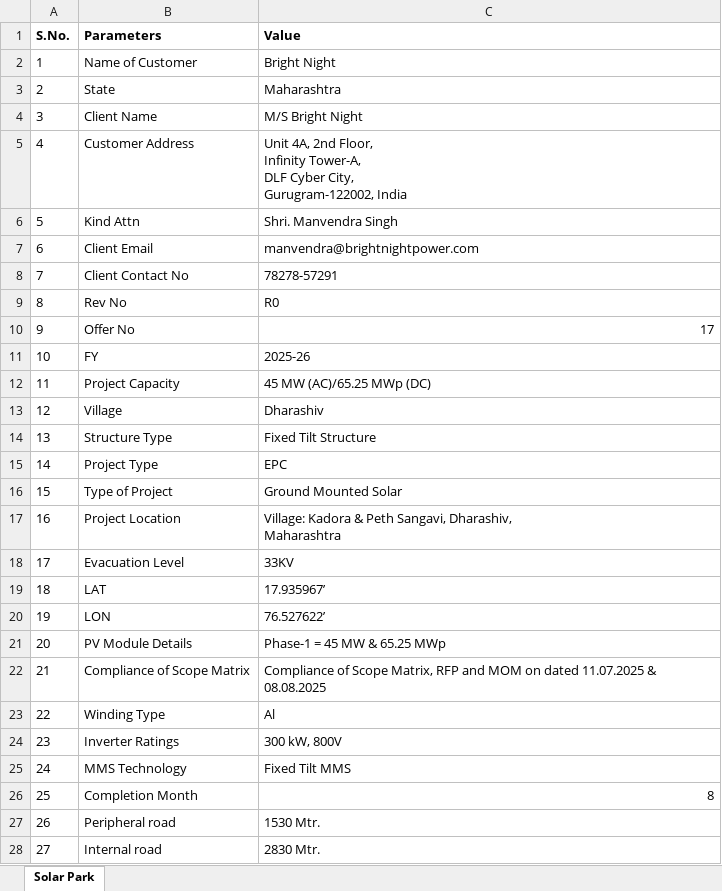
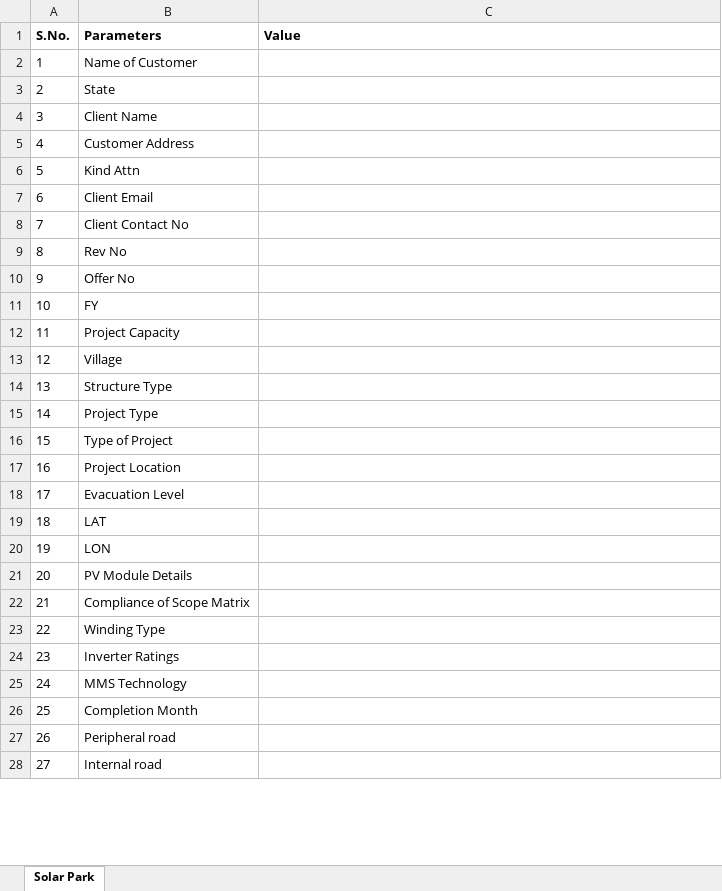
Before and after one commit to Selvaram03/En_Auto_proposal, an Excel workbook: Input_EPC_Proposal.xlsx, sheet Solar Park, drawn as a sheet; only a part is shown; values as stored, in another font and other column widths than the file's, no borders; ↵ is a line break in a cell; the diff covers the shown part only; the diff names each change by its address in the sheet, - before the commit and + after, or states it on an @@ line.

```diff
--- a/Input_EPC_Proposal.xlsx (sheet Solar Park)
+++ b/Input_EPC_Proposal.xlsx (sheet Solar Park)
-C2 (Value): Bright Night
+C2 (Value): (empty)
-C3 (Value): Maharashtra
+C3 (Value): (empty)
-C4 (Value): M/S Bright Night
+C4 (Value): (empty)
-C5 (Value): Unit 4A, 2nd Floor, ↵ Infinity Tower-A, ↵ DLF Cyber City, ↵ Gurugram-122002, India
+C5 (Value): (empty)
-C6 (Value): Shri. Manvendra Singh
+C6 (Value): (empty)
-C7 (Value): manvendra@brightnightpower.com
+C7 (Value): (empty)
-C8 (Value): 78278-57291
+C8 (Value): (empty)
-C9 (Value): R0
+C9 (Value): (empty)
-C10 (Value): 17
+C10 (Value): (empty)
-C11 (Value): 2025-26
+C11 (Value): (empty)
-C12 (Value): 45 MW (AC)/65.25 MWp (DC)
+C12 (Value): (empty)
-C13 (Value): Dharashiv
+C13 (Value): (empty)
-C14 (Value): Fixed Tilt Structure
+C14 (Value): (empty)
-C15 (Value): EPC
+C15 (Value): (empty)
-C16 (Value): Ground Mounted Solar
+C16 (Value): (empty)
-C17 (Value): Village: Kadora & Peth Sangavi, Dharashiv, ↵ Maharashtra
+C17 (Value): (empty)
-C18 (Value): 33KV
+C18 (Value): (empty)
-C19 (Value): 17.935967’
+C19 (Value): (empty)
-C20 (Value): 76.527622’
+C20 (Value): (empty)
-C21 (Value): Phase-1 = 45 MW & 65.25 MWp
+C21 (Value): (empty)
-C22 (Value): Compliance of Scope Matrix, RFP and MOM on dated 11.07.2025 & 08.08.2025
+C22 (Value): (empty)
-C23 (Value): Al
+C23 (Value): (empty)
-C24 (Value): 300 kW, 800V
+C24 (Value): (empty)
-C25 (Value): Fixed Tilt MMS
+C25 (Value): (empty)
-C26 (Value): 8
+C26 (Value): (empty)
-C27 (Value): 1530 Mtr.
+C27 (Value): (empty)
-C28 (Value): 2830 Mtr.
+C28 (Value): (empty)
```
Also changed, not shown: 1 hidden or unhidden row and 10 edited cells elsewhere in this sheet, hidden cells, Input_BESS_Proposal.xlsx.
